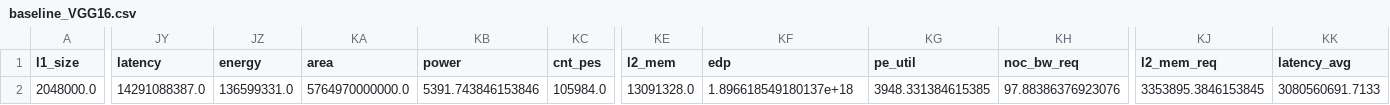
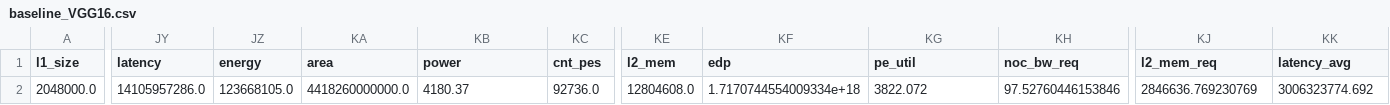
Before and after one commit to zhujd-s/PRDSE, a CSV file: data/baseline_VGG16.csv, drawn as a sheet; only a part is shown, gaps mark what is left out; the diff covers the shown part only; the diff names each change by its address in the sheet, - before the commit and + after, or states it on an @@ line.

```diff
--- a/data/baseline_VGG16.csv
+++ b/data/baseline_VGG16.csv
-JY2 (latency): 14291088387.0
+JY2 (latency): 14105957286.0
-JZ2 (energy): 136599331.0
+JZ2 (energy): 123668105.0
-KA2 (area): 5764970000000.0
+KA2 (area): 4418260000000.0
-KB2 (power): 5391.743846153846
+KB2 (power): 4180.37
-KC2 (cnt_pes): 105984.0
+KC2 (cnt_pes): 92736.0
-KE2 (l2_mem): 13091328.0
+KE2 (l2_mem): 12804608.0
-KF2 (edp): 1.896618549180137e+18
+KF2 (edp): 1.7170744554009334e+18
-KG2 (pe_util): 3948.331384615385
+KG2 (pe_util): 3822.072
-KH2 (noc_bw_req): 97.88386376923076
+KH2 (noc_bw_req): 97.52760446153846
-KJ2 (l2_mem_req): 3353895.3846153845
+KJ2 (l2_mem_req): 2846636.769230769
-KK2 (latency_avg): 3080560691.7133
+KK2 (latency_avg): 3006323774.692
```
Also changed, not shown: 9 edited cells elsewhere in this file, data/baseline_GNMT.csv, data/baseline_MnasNet.csv, 10 other files.
